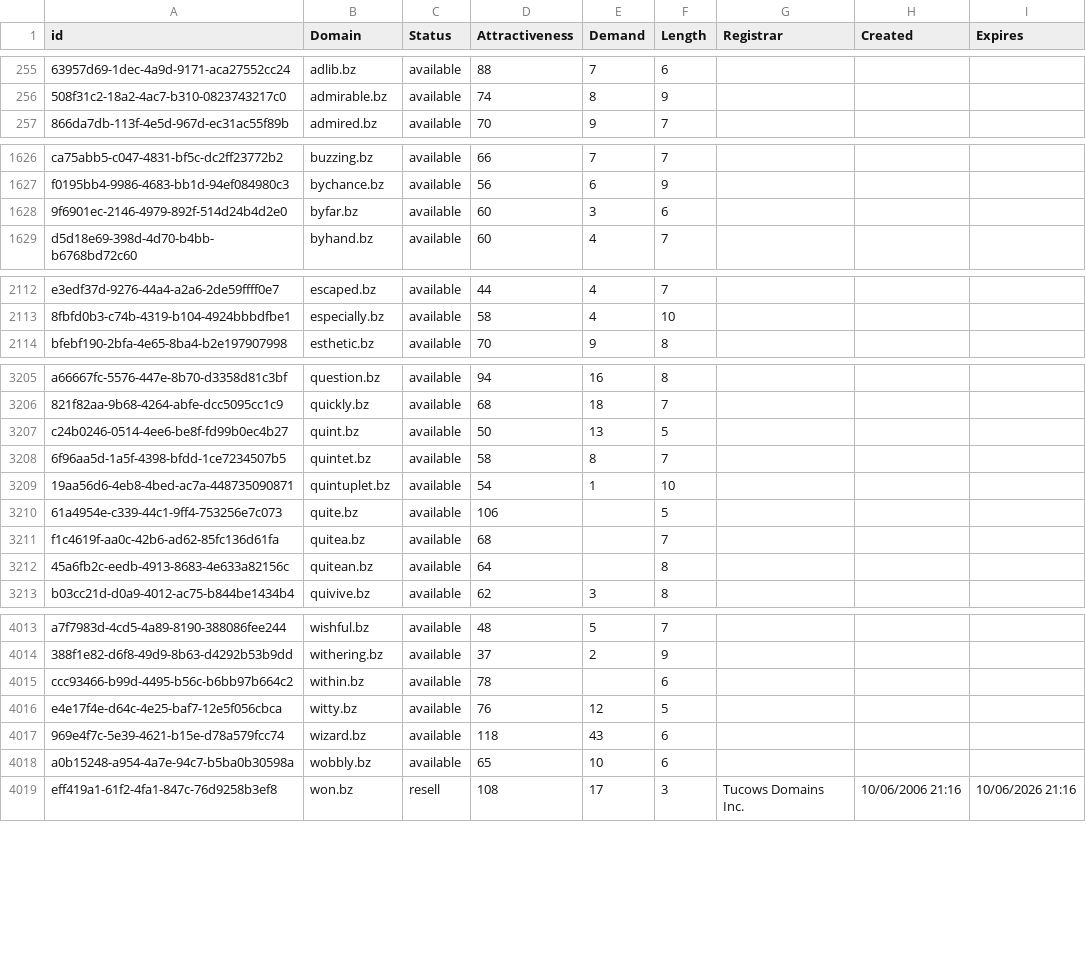
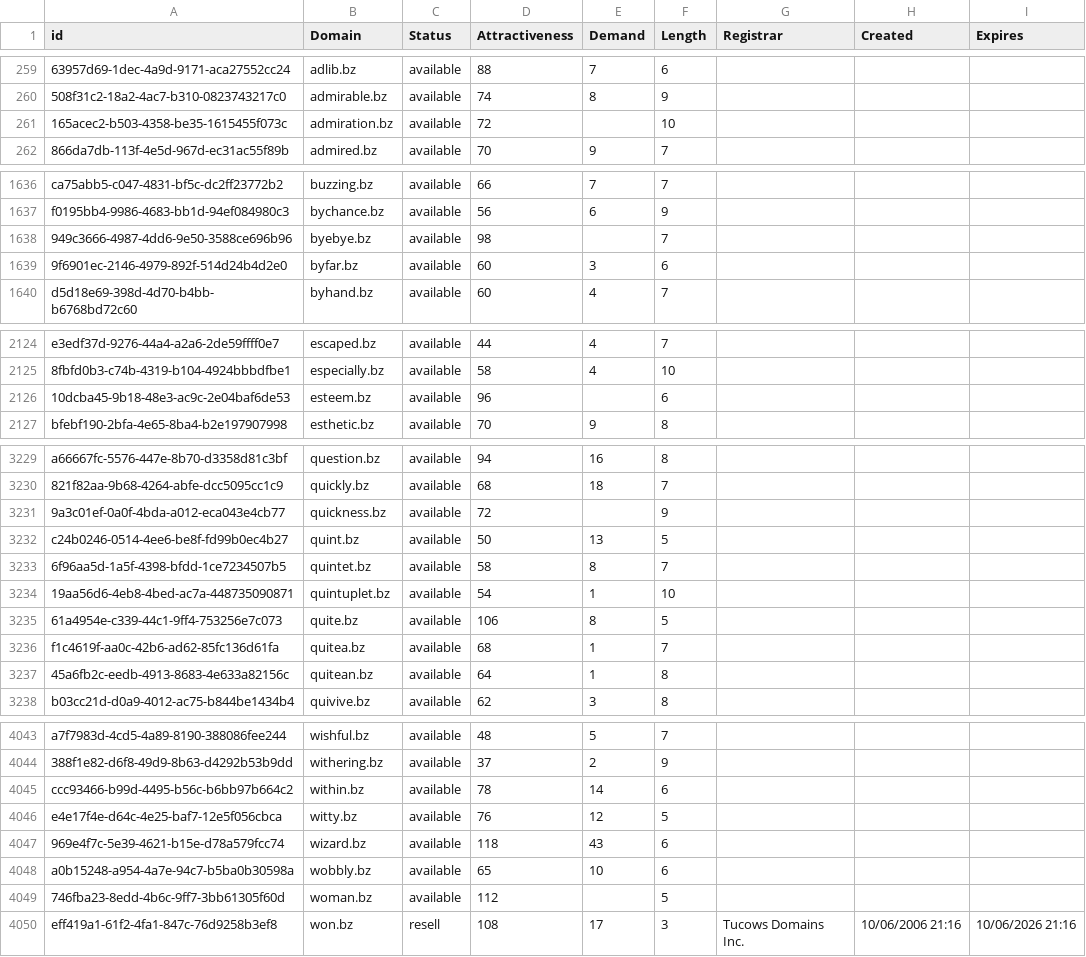
Before and after one commit to UniqueDomains/bz-oneword-domains, a CSV file: bz.csv, drawn as a sheet; only a part is shown, gaps mark what is left out; addresses are those after the commit; the diff covers the shown part only; the diff names each change by its address in the sheet, - before the commit and + after, or states it on an @@ line.

```diff
--- a/bz.csv
+++ b/bz.csv
+row 261: 165acec2-b503-4358-be35-1615455f073c | admiration.bz | available | 72 |  | 10
+row 1638: 949c3666-4987-4dd6-9e50-3588ce696b96 | byebye.bz | available | 98 |  | 7
+row 2126: 10dcba45-9b18-48e3-ac9c-2e04baf6de53 | esteem.bz | available | 96 |  | 6
+row 3231: 9a3c01ef-0a0f-4bda-a012-eca043e4cb77 | quickness.bz | available | 72 |  | 9
-E3235 (Demand): (empty)
+E3235 (Demand): 8
-E3236:E3237 (Demand): (empty)
+E3236:E3237 (Demand): 1
-E4045 (Demand): (empty)
+E4045 (Demand): 14
+row 4049: 746fba23-8edd-4b6c-9ff7-3bb61305f60d | woman.bz | available | 112 |  | 5
```
Also changed, not shown: 26 added rows and 29 edited cells elsewhere in this file, 2 other files.
